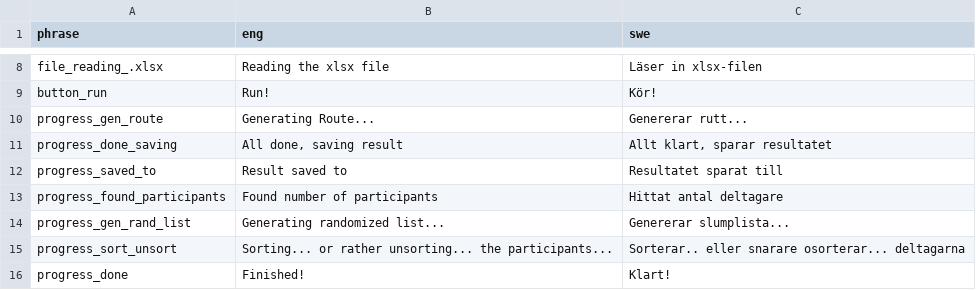
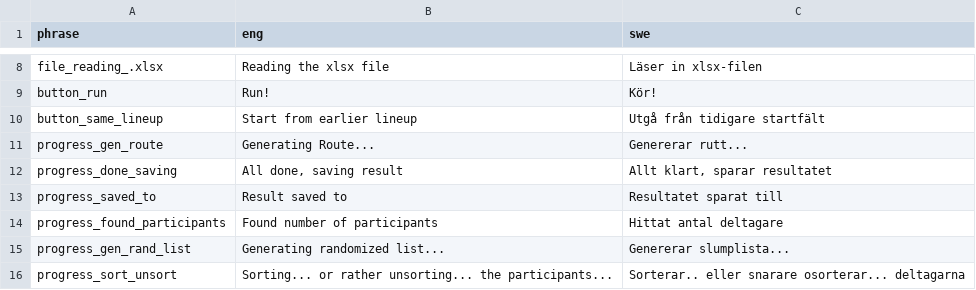
Before and after one commit to pvilje/matstafett, a CSV file: lang.csv, drawn as a sheet; only a part is shown, gaps mark what is left out; the shorter side is filled out with more unchanged rows.

Commit message:
started work on accepting previous results as start point.

```diff
--- a/lang.csv
+++ b/lang.csv
@@ -9,2 +9,3 @@ file_reading_.xlsx,Reading the xlsx file,Läser in xlsx-filen
 button_run,Run!,Kör!
+button_same_lineup,Start from earlier lineup,Utgå från tidigare startfält
 progress_gen_route,Generating Route...,Genererar rutt...
```
Also changed, not shown: 1 other file.
